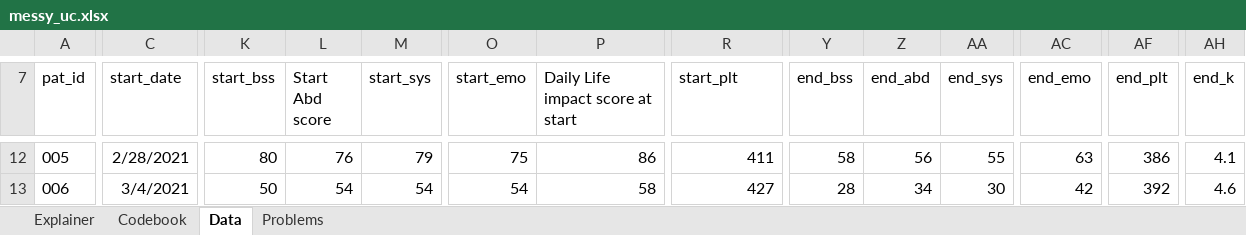
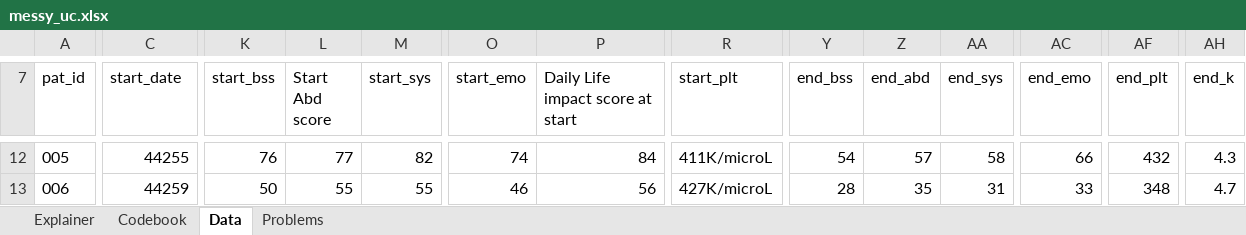
Before and after one commit to jadeynryan/parameterized-quarto-workshop, an Excel workbook: data/messy_uc.xlsx, sheet Data, drawn as a sheet; only a part is shown, gaps mark what is left out; values as stored, in another font and other column widths than the file's, no borders; the diff covers the shown part only; the diff names each change by its address in the sheet, - before the commit and + after, or states it on an @@ line.

Commit message:
more messiness in messy_uc. added units to start_plt, made start date into an excel_numeric_date

```diff
--- a/data/messy_uc.xlsx (sheet Data)
+++ b/data/messy_uc.xlsx (sheet Data)
-C12 (start_date): 2/28/2021
+C12 (start_date): 44255
-K12 (start_bss): 80
+K12 (start_bss): 76
-L12 (Start Abd score): 76
+L12 (Start Abd score): 77
-M12 (start_sys): 79
+M12 (start_sys): 82
-O12 (start_emo): 75
+O12 (start_emo): 74
-P12 (Daily Life impact score at start): 86
+P12 (Daily Life impact score at start): 84
-R12 (start_plt): 411
+R12 (start_plt): 411K/microL
-Y12 (end_bss): 58
+Y12 (end_bss): 54
-Z12 (end_abd): 56
+Z12 (end_abd): 57
-AA12 (end_sys): 55
+AA12 (end_sys): 58
-AC12 (end_emo): 63
+AC12 (end_emo): 66
-AF12 (end_plt): 386
+AF12 (end_plt): 432
-AH12 (end_k): 4.1
+AH12 (end_k): 4.3
-C13 (start_date): 3/4/2021
+C13 (start_date): 44259
-L13 (Start Abd score): 54
+L13 (Start Abd score): 55
-M13 (start_sys): 54
+M13 (start_sys): 55
-O13 (start_emo): 54
+O13 (start_emo): 46
-P13 (Daily Life impact score at start): 58
+P13 (Daily Life impact score at start): 56
-R13 (start_plt): 427
+R13 (start_plt): 427K/microL
-Z13 (end_abd): 34
+Z13 (end_abd): 35
-AA13 (end_sys): 30
+AA13 (end_sys): 31
-AC13 (end_emo): 42
+AC13 (end_emo): 33
-AF13 (end_plt): 392
+AF13 (end_plt): 348
-AH13 (end_k): 4.6
+AH13 (end_k): 4.7
```
Also changed, not shown: 401 edited cells elsewhere in this sheet, 4 other files.
